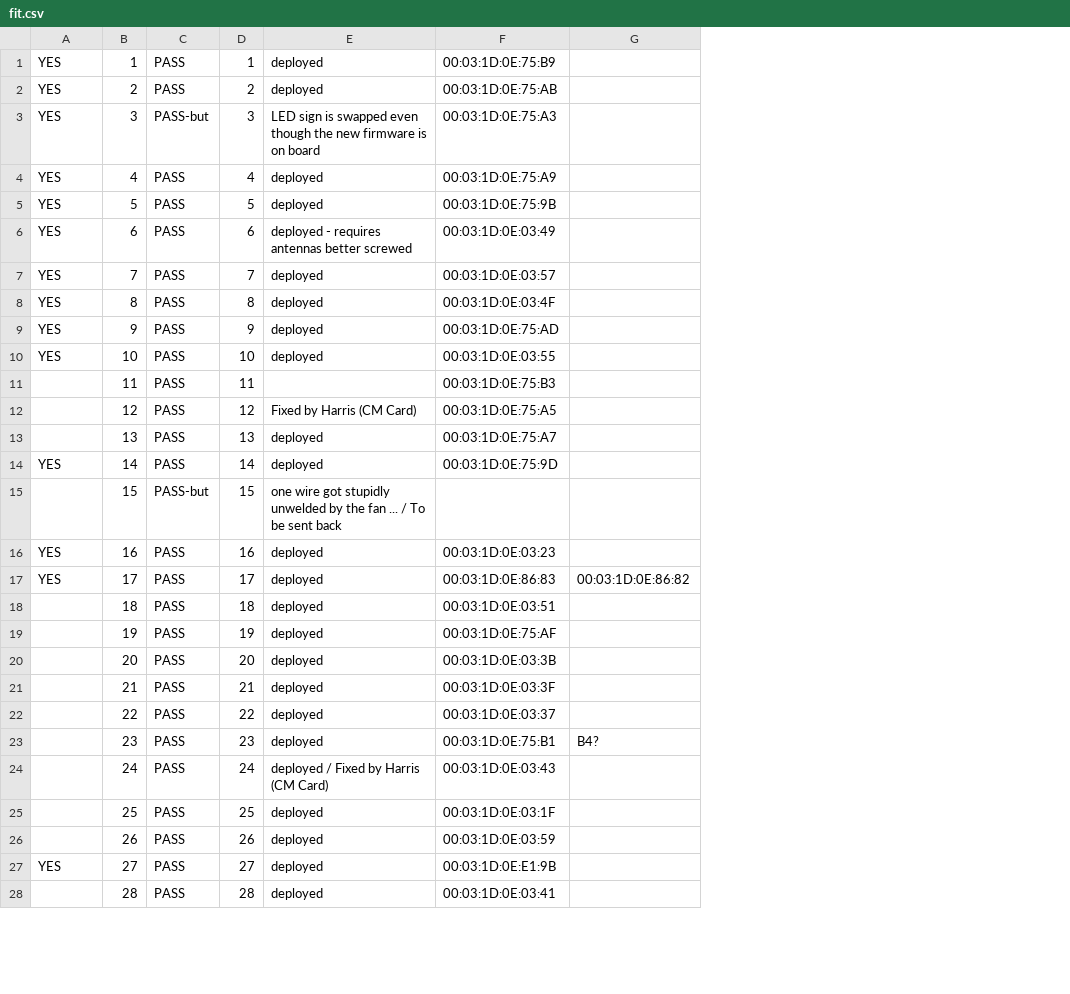
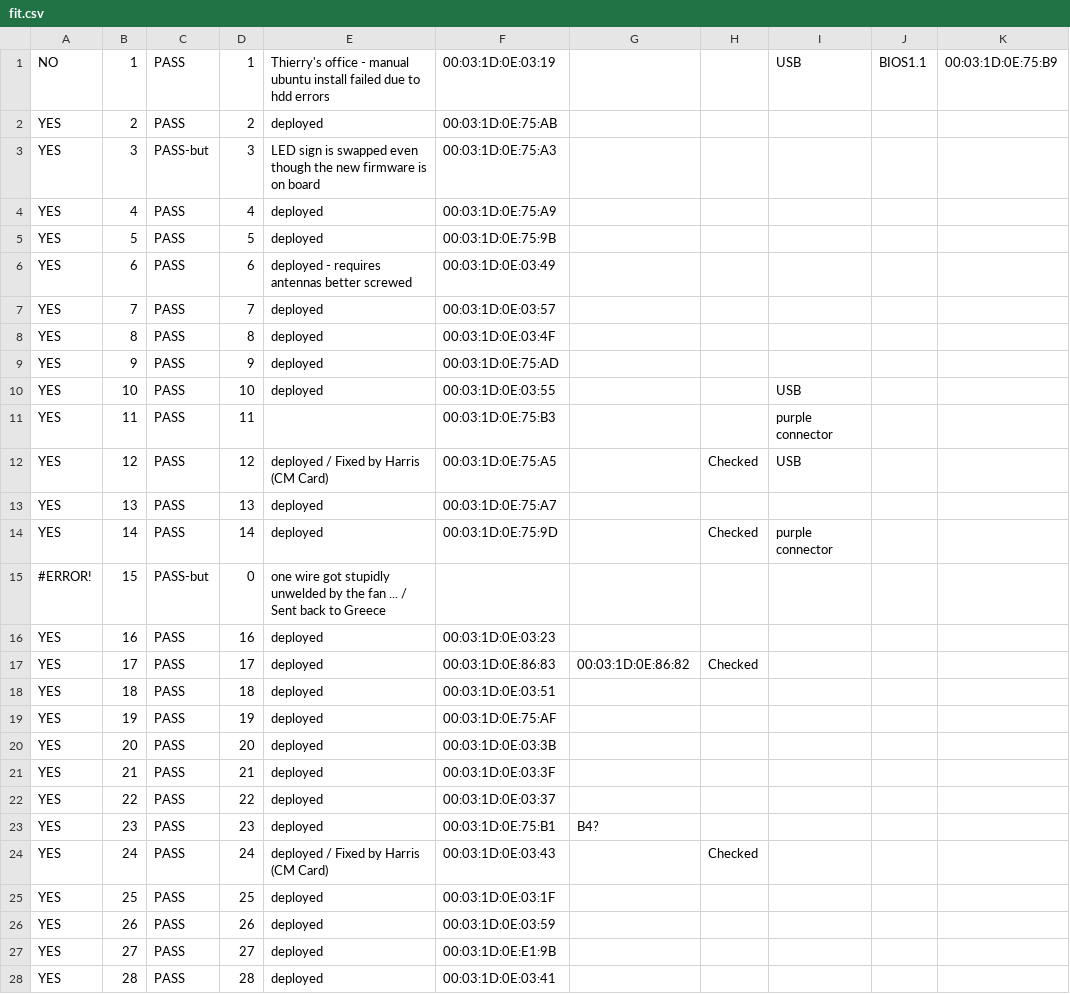
Before and after one commit to parmentelat/r2lab-obsolete, a CSV file: inventory/fit.csv, drawn as a sheet; only a part is shown; the diff covers the shown part only; the diff names each change by its address in the sheet, - before the commit and + after, or states it on an @@ line.

```diff
--- a/inventory/fit.csv
+++ b/inventory/fit.csv
+column H, rows 12-24: Checked |  | Checked |  |  | Checked |  |  |  |  |  |  | Checked
+column I, rows 1-14: USB |  |  |  |  |  |  |  |  | USB | purple connector | USB |  | purple connector
+column J, row 1: BIOS1.1
+column K, row 1: 00:03:1D:0E:75:B9
-A1: YES
+A1: NO
-E1: deployed
+E1: Thierry's office - manual ubuntu install failed due to hdd errors
-F1: 00:03:1D:0E:75:B9
+F1: 00:03:1D:0E:03:19
-A11:A13: (empty)
+A11:A13: YES
-E12: Fixed by Harris (CM Card)
+E12: deployed / Fixed by Harris (CM Card)
-A15: (empty)
+A15: #ERROR!
-D15: 15
+D15: 0
-E15: …... / To be sent back
+E15: …... / Sent back to Greece
-A18:A26: (empty)
+A18:A26: YES
-A28: (empty)
+A28: YES
```
Also changed, not shown: 7 added rows and 14 edited cells elsewhere in this file, 5 other files.
